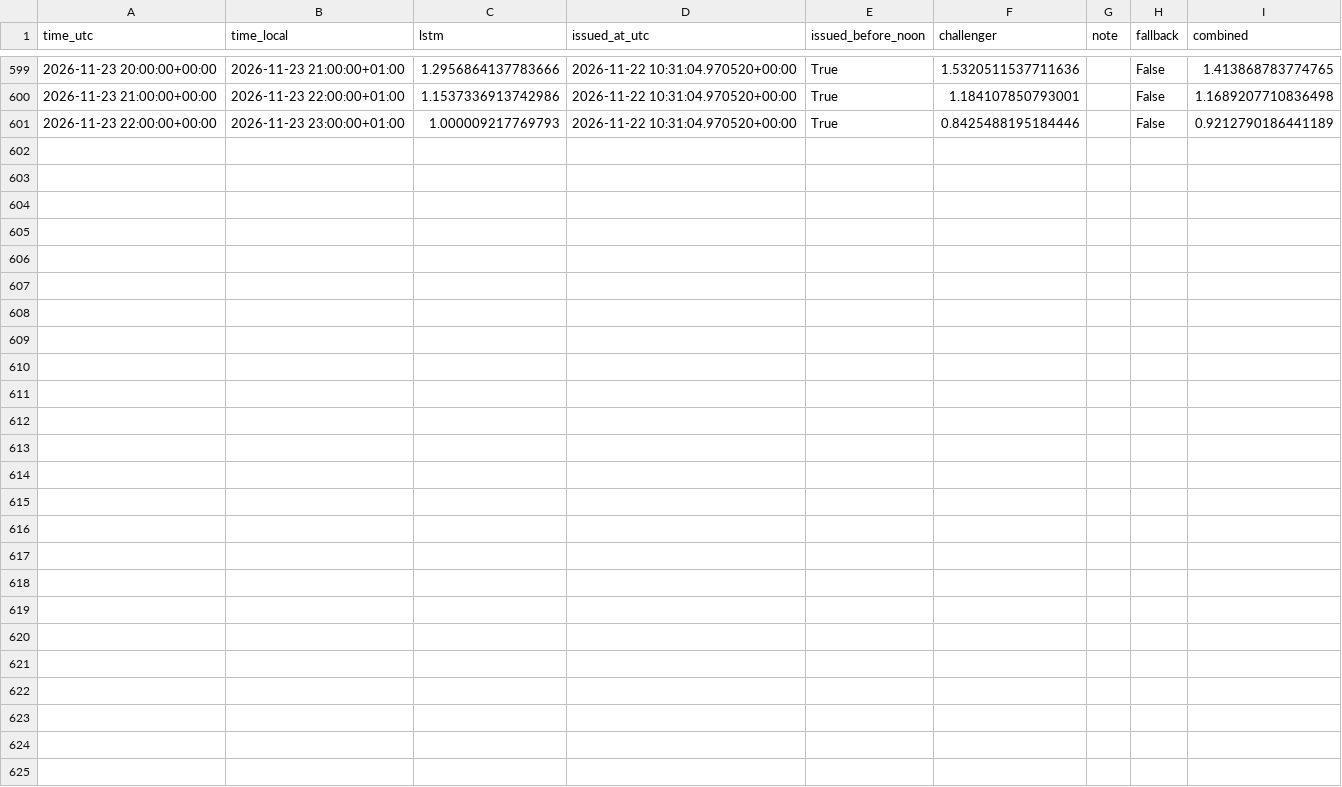
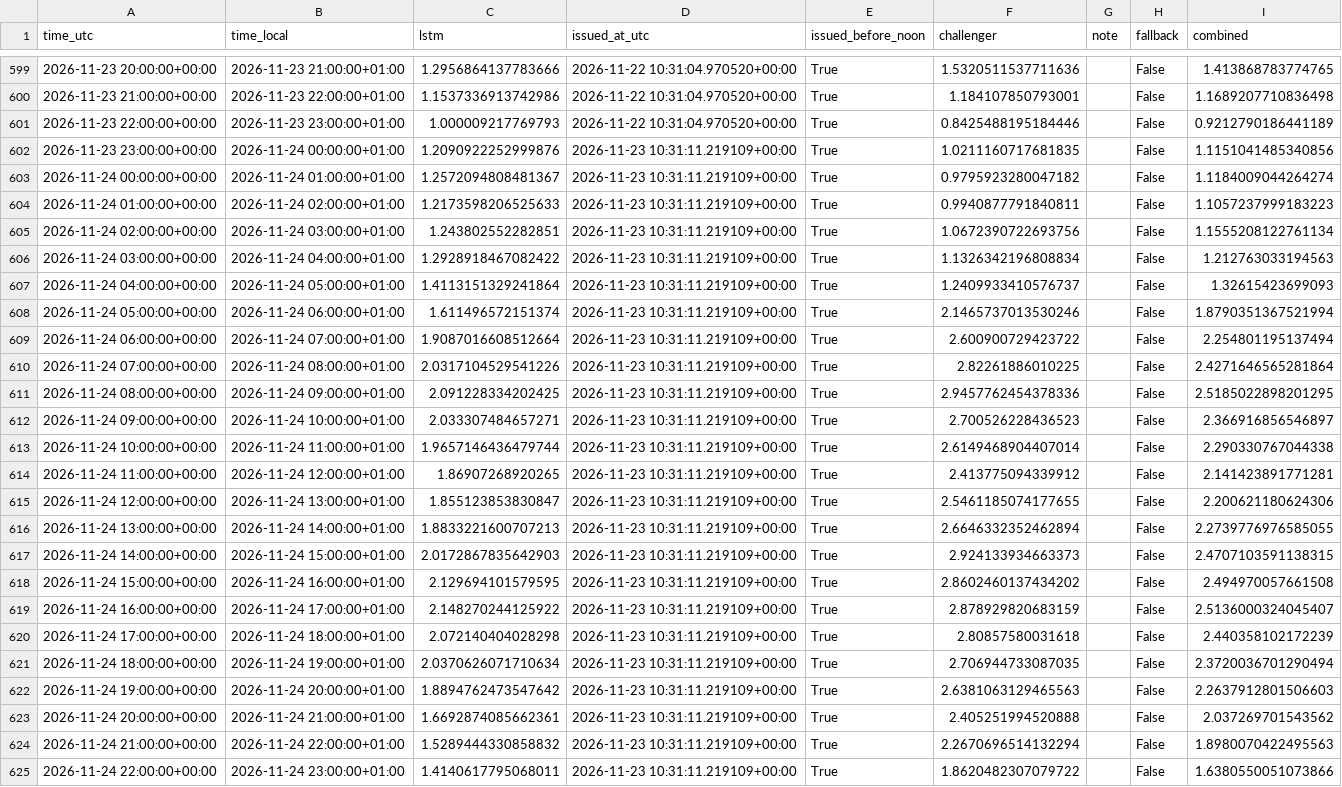
Before and after one commit to Hossain007Bhuiyan/se3-electricity-forecast, a CSV file: challenger.csv, drawn as a sheet; only a part is shown, gaps mark what is left out; the diff names each change by its address in the sheet, - before the commit and + after, or states it on an @@ line.

```diff
--- a/challenger.csv
+++ b/challenger.csv
+row 602: 2026-11-23 23:00:00+00:00 | 2026-11-24 00:00:00+01:00 | 1.2090922252999876 | 2026-11-23 10:31:11.219109+00:00 | True | 1.0211160717681835 |  | False | 1.1151041485340856
+row 603: 2026-11-24 00:00:00+00:00 | 2026-11-24 01:00:00+01:00 | 1.2572094808481367 | 2026-11-23 10:31:11.219109+00:00 | True | 0.9795923280047182 |  | False | 1.1184009044264274
+row 604: 2026-11-24 01:00:00+00:00 | 2026-11-24 02:00:00+01:00 | 1.2173598206525633 | 2026-11-23 10:31:11.219109+00:00 | True | 0.9940877791840811 |  | False | 1.1057237999183223
+row 605: 2026-11-24 02:00:00+00:00 | 2026-11-24 03:00:00+01:00 | 1.243802552282851 | 2026-11-23 10:31:11.219109+00:00 | True | 1.0672390722693756 |  | False | 1.1555208122761134
+row 606: 2026-11-24 03:00:00+00:00 | 2026-11-24 04:00:00+01:00 | 1.2928918467082422 | 2026-11-23 10:31:11.219109+00:00 | True | 1.1326342196808834 |  | False | 1.212763033194563
+row 607: 2026-11-24 04:00:00+00:00 | 2026-11-24 05:00:00+01:00 | 1.4113151329241864 | 2026-11-23 10:31:11.219109+00:00 | True | 1.2409933410576737 |  | False | 1.32615423699093
+row 608: 2026-11-24 05:00:00+00:00 | 2026-11-24 06:00:00+01:00 | 1.611496572151374 | 2026-11-23 10:31:11.219109+00:00 | True | 2.1465737013530246 |  | False | 1.8790351367521994
+row 609: 2026-11-24 06:00:00+00:00 | 2026-11-24 07:00:00+01:00 | 1.9087016608512664 | 2026-11-23 10:31:11.219109+00:00 | True | 2.600900729423722 |  | False | 2.254801195137494
+row 610: 2026-11-24 07:00:00+00:00 | 2026-11-24 08:00:00+01:00 | 2.0317104529541226 | 2026-11-23 10:31:11.219109+00:00 | True | 2.82261886010225 |  | False | 2.4271646565281864
+row 611: 2026-11-24 08:00:00+00:00 | 2026-11-24 09:00:00+01:00 | 2.091228334202425 | 2026-11-23 10:31:11.219109+00:00 | True | 2.9457762454378336 |  | False | 2.5185022898201295
+row 612: 2026-11-24 09:00:00+00:00 | 2026-11-24 10:00:00+01:00 | 2.033307484657271 | 2026-11-23 10:31:11.219109+00:00 | True | 2.700526228436523 |  | False | 2.366916856546897
+row 613: 2026-11-24 10:00:00+00:00 | 2026-11-24 11:00:00+01:00 | 1.9657146436479744 | 2026-11-23 10:31:11.219109+00:00 | True | 2.6149468904407014 |  | False | 2.290330767044338
+row 614: 2026-11-24 11:00:00+00:00 | 2026-11-24 12:00:00+01:00 | 1.86907268920265 | 2026-11-23 10:31:11.219109+00:00 | True | 2.413775094339912 |  | False | 2.141423891771281
+row 615: 2026-11-24 12:00:00+00:00 | 2026-11-24 13:00:00+01:00 | 1.855123853830847 | 2026-11-23 10:31:11.219109+00:00 | True | 2.5461185074177655 |  | False | 2.200621180624306
+row 616: 2026-11-24 13:00:00+00:00 | 2026-11-24 14:00:00+01:00 | 1.8833221600707213 | 2026-11-23 10:31:11.219109+00:00 | True | 2.6646332352462894 |  | False | 2.2739776976585055
+row 617: 2026-11-24 14:00:00+00:00 | 2026-11-24 15:00:00+01:00 | 2.0172867835642903 | 2026-11-23 10:31:11.219109+00:00 | True | 2.924133934663373 |  | False | 2.4707103591138315
+row 618: 2026-11-24 15:00:00+00:00 | 2026-11-24 16:00:00+01:00 | 2.129694101579595 | 2026-11-23 10:31:11.219109+00:00 | True | 2.8602460137434202 |  | False | 2.494970057661508
+row 619: 2026-11-24 16:00:00+00:00 | 2026-11-24 17:00:00+01:00 | 2.148270244125922 | 2026-11-23 10:31:11.219109+00:00 | True | 2.878929820683159 |  | False | 2.5136000324045407
+row 620: 2026-11-24 17:00:00+00:00 | 2026-11-24 18:00:00+01:00 | 2.072140404028298 | 2026-11-23 10:31:11.219109+00:00 | True | 2.80857580031618 |  | False | 2.440358102172239
+row 621: 2026-11-24 18:00:00+00:00 | 2026-11-24 19:00:00+01:00 | 2.0370626071710634 | 2026-11-23 10:31:11.219109+00:00 | True | 2.706944733087035 |  | False | 2.3720036701290494
+row 622: 2026-11-24 19:00:00+00:00 | 2026-11-24 20:00:00+01:00 | 1.8894762473547642 | 2026-11-23 10:31:11.219109+00:00 | True | 2.6381063129465563 |  | False | 2.2637912801506603
+row 623: 2026-11-24 20:00:00+00:00 | 2026-11-24 21:00:00+01:00 | 1.6692874085662361 | 2026-11-23 10:31:11.219109+00:00 | True | 2.405251994520888 |  | False | 2.037269701543562
+row 624: 2026-11-24 21:00:00+00:00 | 2026-11-24 22:00:00+01:00 | 1.5289444330858832 | 2026-11-23 10:31:11.219109+00:00 | True | 2.2670696514132294 |  | False | 1.8980070422495563
+row 625: 2026-11-24 22:00:00+00:00 | 2026-11-24 23:00:00+01:00 | 1.4140617795068011 | 2026-11-23 10:31:11.219109+00:00 | True | 1.8620482307079722 |  | False | 1.6380550051073866
```
